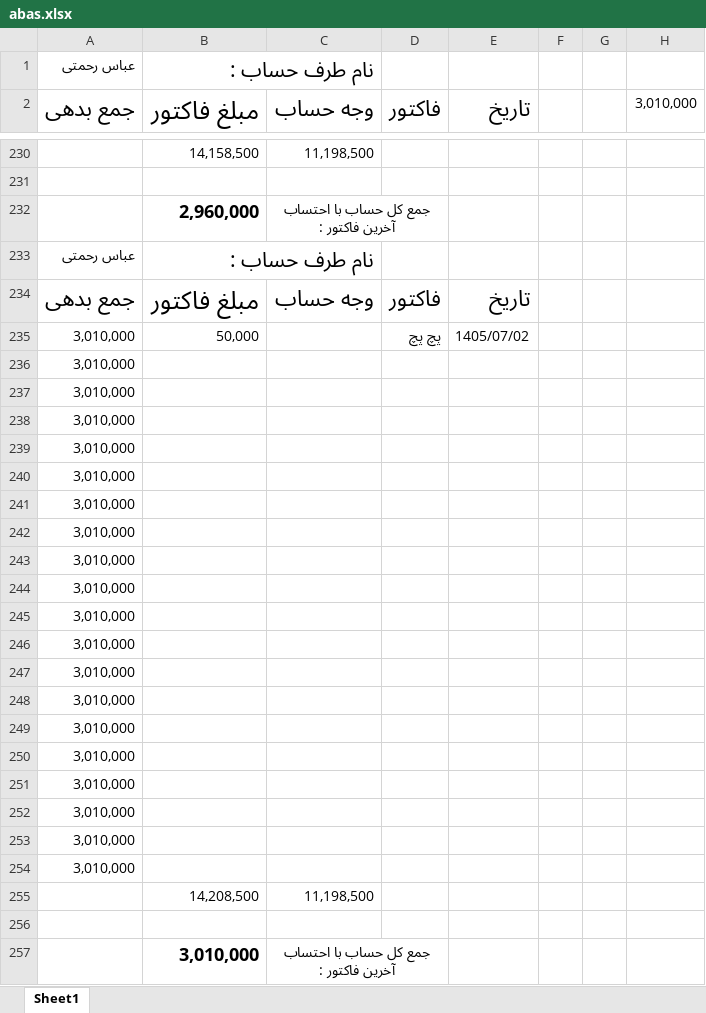
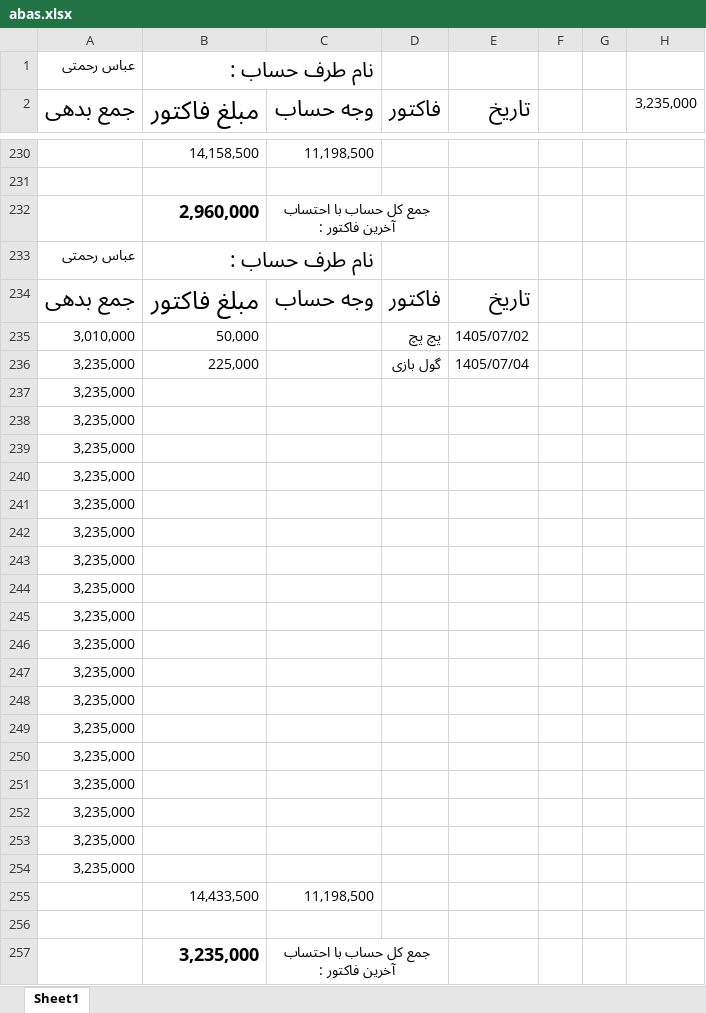
Before and after one commit to Hamidmarket/hesab, an Excel workbook: customers/abas.xlsx, sheet Sheet1, drawn as a sheet; only a part is shown, gaps mark what is left out; values as stored, in another font and other column widths than the file's, no borders; conditional formats not drawn; removed rows and columns are numbered as before the commit, all else as after; the diff names each change by its address in the sheet, - before the commit and + after, or states it on an @@ line.

```diff
--- a/customers/abas.xlsx (sheet Sheet1)
+++ b/customers/abas.xlsx (sheet Sheet1)
-H2: 3,010,000
+H2: 3,235,000
-row 236: 3,010,000
+row 236: 3,235,000 | 225,000 |  | گول بازی | 1405/07/04
-A237:A254 (جمع بدهی): 3,010,000
+A237:A254 (جمع بدهی): 3,235,000
-B255 (مبلغ فاکتور): 14,208,500
+B255 (مبلغ فاکتور): 14,433,500
-B257 (مبلغ فاکتور): 3,010,000
+B257 (مبلغ فاکتور): 3,235,000
```
Also changed, not shown: customers.xlsx, customers/danial.xlsx, 5 other files.
